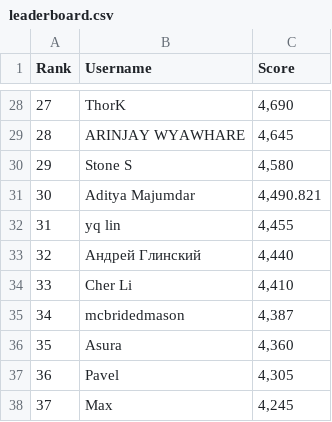
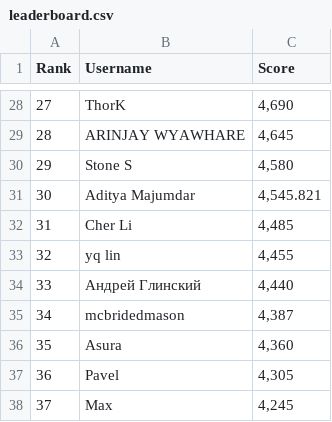
Before and after one commit to silvermete0r/deepml-top, a CSV file: leaderboard.csv, drawn as a sheet; only a part is shown, gaps mark what is left out; removed rows and columns are numbered as before the commit, all else as after; the diff covers the shown part only; the diff names each change by its address in the sheet, - before the commit and + after, or states it on an @@ line.

```diff
--- a/leaderboard.csv
+++ b/leaderboard.csv
@@ column A (Rank) renumbered between rows 18 and 101 @@
-C31 (Score): 4,490.821
+C31 (Score): 4,545.821
+row 32: 31 | Cher Li | 4,485
-row 34: 33 | Cher Li | 4,410
```
Also changed, not shown: 5 added rows, 5 removed rows and 15 edited cells elsewhere in this file, 2 other files.
